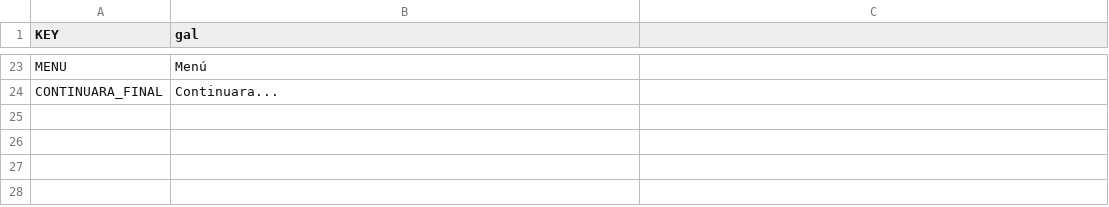
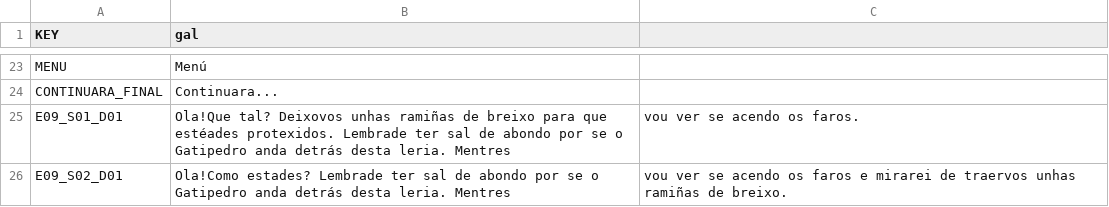
Before and after one commit to ManuelOteroFernandez/AmorodoJam25, a CSV file: Traducciones/Traducciones.csv, drawn as a sheet; only a part is shown, gaps mark what is left out; the diff names each change by its address in the sheet, - before the commit and + after, or states it on an @@ line.

Commit message:
Traduccion actualizada

```diff
--- a/Traducciones/Traducciones.csv
+++ b/Traducciones/Traducciones.csv
+row 25: E09_S01_D01 | Ola!Que tal? Deixovos unhas ramiñas de breixo para que estéades protexidos. Lembrade ter sal de abondo por se o Gatipedro anda detrás desta leria. Mentres | vou ver se acendo os faros.
+row 26: E09_S02_D01 | Ola!Como estades? Lembrade ter sal de abondo por se o Gatipedro anda detrás desta leria. Mentres | vou ver se acendo os faros e mirarei de traervos unhas ramiñas de breixo.
```
